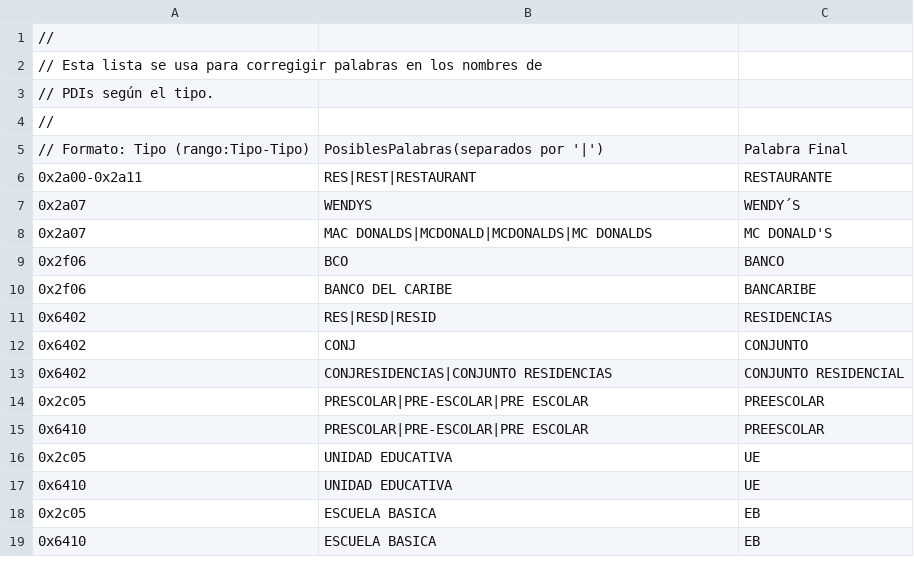
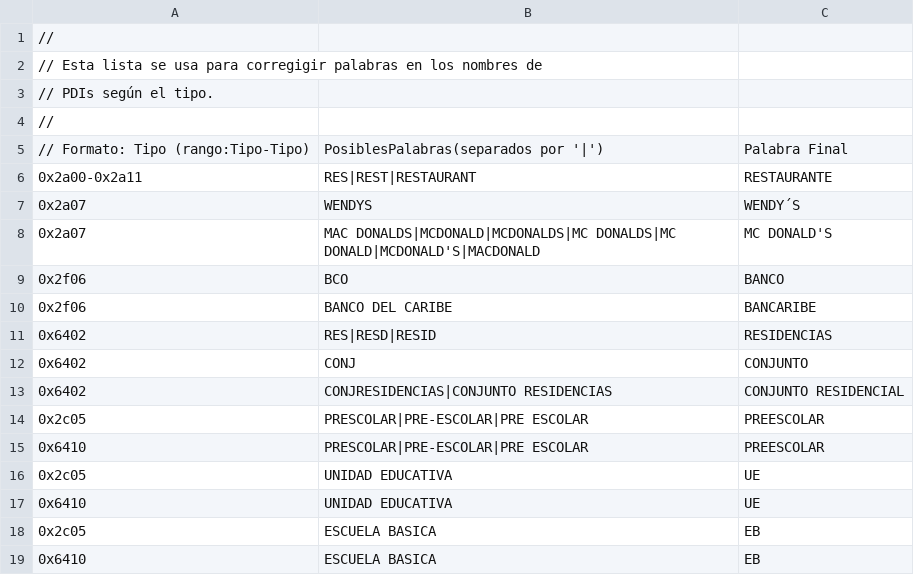
Before and after one commit to PatricioVidal/GpsMapTools, a CSV file: ManejadorDeMapa/ManejadorDeMapa/Pdis/CorrecciónDePalabrasPorTipo.csv, drawn as a sheet.

Commit message:
- Creada versión de consola (ManejadorDeMapa.Consola.exe):     Usage: ManejadorDeMapa.Consola.exe [@argfile] [/de:<directorio>]            [/ds:<directorio>] [/p:<procesamiento>] [/help|?|h] [/version|v]     @argfile            Read arguments from a file.     /de <directorio>    Directorio de Entrada.     /ds <directorio>    Directorio de Salida.     /p <procesamiento>  Procesamientos: 'ArreglaIndices'.     /help               Show usage.     /version            Show version.   Por ahora el único procesamiento que está implementado es 'ArreglaIndices'.   Ejemplo: ManejadorDeMapa.Consola.exe /de:"U:\Data\" /ds:"U:\Data\Procesados" /p:ArreglaIndices - Actualizado "MAC DONALD'S" en la tabla de corrección de palabras en nombres de PDIs.

```diff
--- a/ManejadorDeMapa/ManejadorDeMapa/Pdis/CorrecciónDePalabrasPorTipo.csv
+++ b/ManejadorDeMapa/ManejadorDeMapa/Pdis/CorrecciónDePalabrasPorTipo.csv
@@ -7,3 +7,3 @@
 0x2a07,WENDYS,WENDY´S
-0x2a07,MAC DONALDS|MCDONALD|MCDONALDS|MC DONALDS,MC DONALD'S
+0x2a07,MAC DONALDS|MCDONALD|MCDONALDS|MC DONALDS|MC DONALD|MCDONALD'S|MACDONALD,MC DONALD'S
 0x2f06,BCO,BANCO
```
Also changed, not shown: 12 other files.
